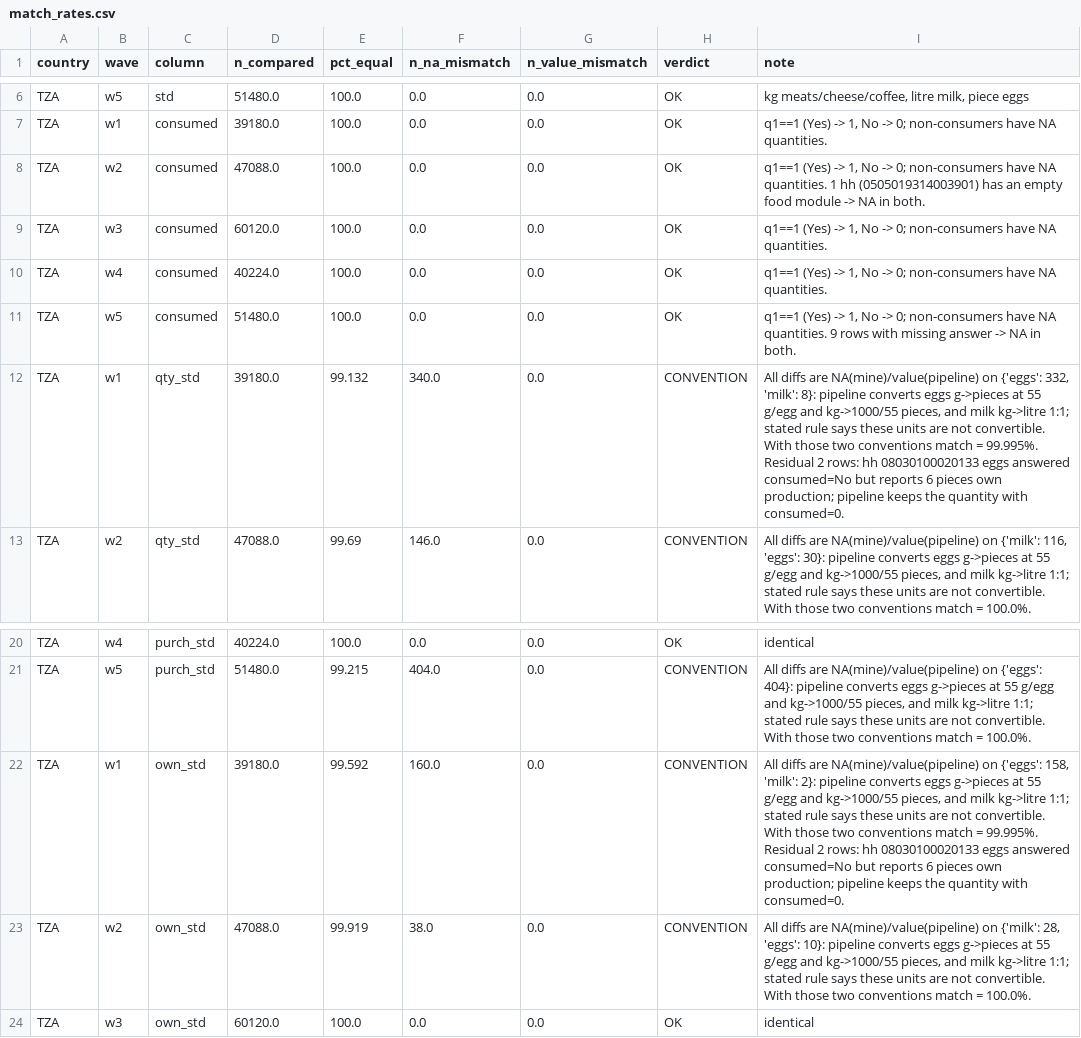
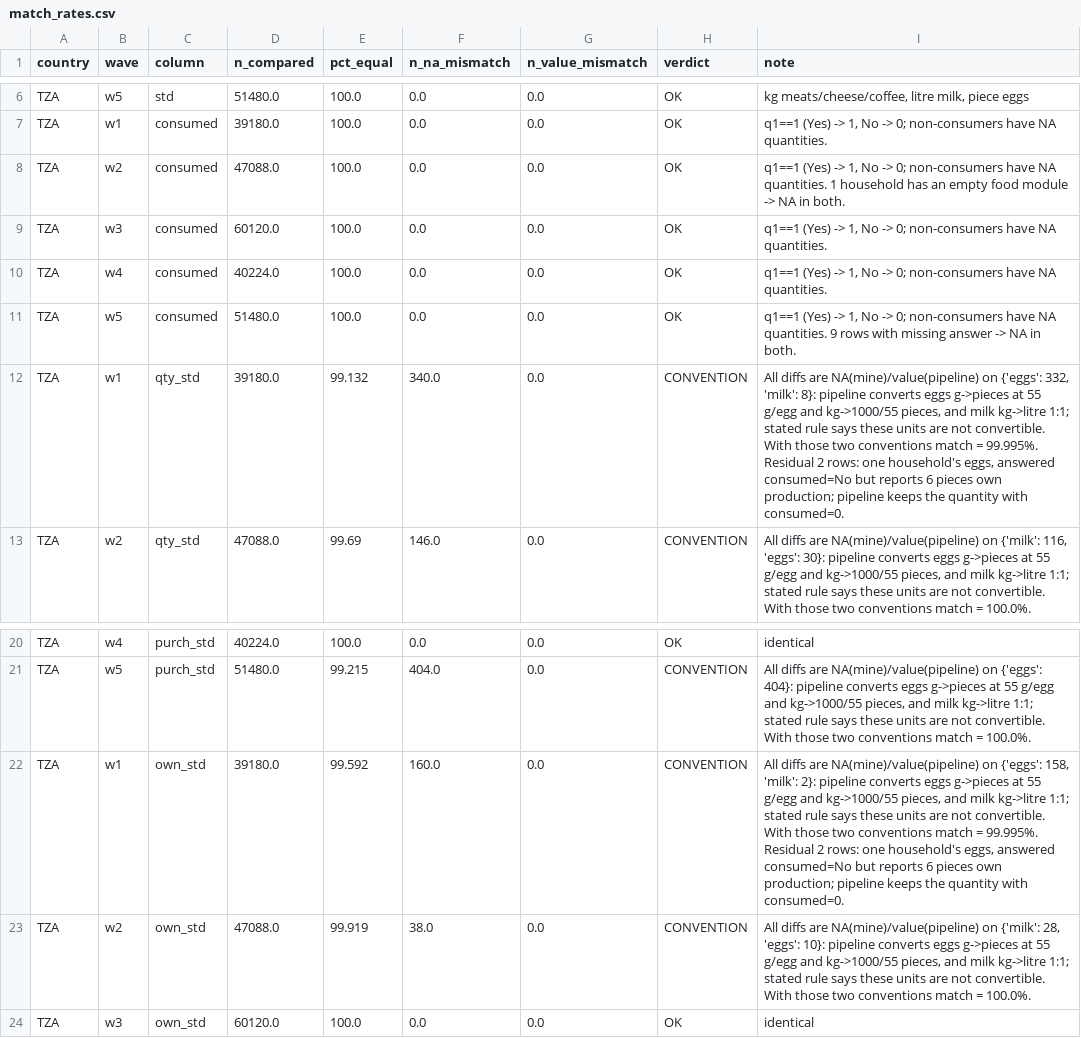
Before and after one commit to paolo-medei/PhD, a CSV file: checks/audit/TZA/match_rates.csv, drawn as a sheet; only a part is shown, gaps mark what is left out.

```diff
--- a/checks/audit/TZA/match_rates.csv
+++ b/checks/audit/TZA/match_rates.csv
@@ -7,3 +7,3 @@ TZA,w5,std,51480.0,100.0,0.0,0.0,OK,"kg meats/cheese/coffee, litre milk, piece e
 TZA,w1,consumed,39180.0,100.0,0.0,0.0,OK,"q1==1 (Yes) -> 1, No -> 0; non-consumers have NA quantities."
-TZA,w2,consumed,47088.0,100.0,0.0,0.0,OK,"q1==1 (Yes) -> 1, No -> 0; non-consumers have NA quantities. 1 hh (0505019314003901) has an empty food module -> NA in both."
+TZA,w2,consumed,47088.0,100.0,0.0,0.0,OK,"q1==1 (Yes) -> 1, No -> 0; non-consumers have NA quantities. 1 household has an empty food module -> NA in both."
 TZA,w3,consumed,60120.0,100.0,0.0,0.0,OK,"q1==1 (Yes) -> 1, No -> 0; non-consumers have NA quantities."
@@ -11,3 +11,3 @@ TZA,w4,consumed,40224.0,100.0,0.0,0.0,OK,"q1==1 (Yes) -> 1, No -> 0; non-consume
 TZA,w5,consumed,51480.0,100.0,0.0,0.0,OK,"q1==1 (Yes) -> 1, No -> 0; non-consumers have NA quantities. 9 rows with missing answer -> NA in both."
-TZA,w1,qty_std,39180.0,99.132,340.0,0.0,CONVENTION,"All diffs are NA(mine)/value(pipeline) on {'eggs': 332, 'milk': 8}: pipeline converts eggs g->pieces at 55 g/egg and kg->1000/55 pieces, and milk kg->litre 1:1; stated rule says these units are not convertible. With those two conventions match = 99.995%. Residual 2 rows: hh 08030100020133 eggs answered consumed=No but reports 6 pieces own production; pipeline keeps the quantity with consumed=0."
+TZA,w1,qty_std,39180.0,99.132,340.0,0.0,CONVENTION,"All diffs are NA(mine)/value(pipeline) on {'eggs': 332, 'milk': 8}: pipeline converts eggs g->pieces at 55 g/egg and kg->1000/55 pieces, and milk kg->litre 1:1; stated rule says these units are not convertible. With those two conventions match = 99.995%. Residual 2 rows: one household's eggs, answered consumed=No but reports 6 pieces own production; pipeline keeps the quantity with consumed=0."
 TZA,w2,qty_std,47088.0,99.69,146.0,0.0,CONVENTION,"All diffs are NA(mine)/value(pipeline) on {'milk': 116, 'eggs': 30}: pipeline converts eggs g->pieces at 55 g/egg and kg->1000/55 pieces, and milk kg->litre 1:1; stated rule says these units are not convertible. With those two conventions match = 100.0%."
@@ -21,3 +21,3 @@ TZA,w4,purch_std,40224.0,100.0,0.0,0.0,OK,identical
 TZA,w5,purch_std,51480.0,99.215,404.0,0.0,CONVENTION,"All diffs are NA(mine)/value(pipeline) on {'eggs': 404}: pipeline converts eggs g->pieces at 55 g/egg and kg->1000/55 pieces, and milk kg->litre 1:1; stated rule says these units are not convertible. With those two conventions match = 100.0%."
-TZA,w1,own_std,39180.0,99.592,160.0,0.0,CONVENTION,"All diffs are NA(mine)/value(pipeline) on {'eggs': 158, 'milk': 2}: pipeline converts eggs g->pieces at 55 g/egg and kg->1000/55 pieces, and milk kg->litre 1:1; stated rule says these units are not convertible. With those two conventions match = 99.995%. Residual 2 rows: hh 08030100020133 eggs answered consumed=No but reports 6 pieces own production; pipeline keeps the quantity with consumed=0."
+TZA,w1,own_std,39180.0,99.592,160.0,0.0,CONVENTION,"All diffs are NA(mine)/value(pipeline) on {'eggs': 158, 'milk': 2}: pipeline converts eggs g->pieces at 55 g/egg and kg->1000/55 pieces, and milk kg->litre 1:1; stated rule says these units are not convertible. With those two conventions match = 99.995%. Residual 2 rows: one household's eggs, answered consumed=No but reports 6 pieces own production; pipeline keeps the quantity with consumed=0."
 TZA,w2,own_std,47088.0,99.919,38.0,0.0,CONVENTION,"All diffs are NA(mine)/value(pipeline) on {'milk': 28, 'eggs': 10}: pipeline converts eggs g->pieces at 55 g/egg and kg->1000/55 pieces, and milk kg->litre 1:1; stated rule says these units are not convertible. With those two conventions match = 100.0%."
```
Also changed, not shown: 40 other files.
